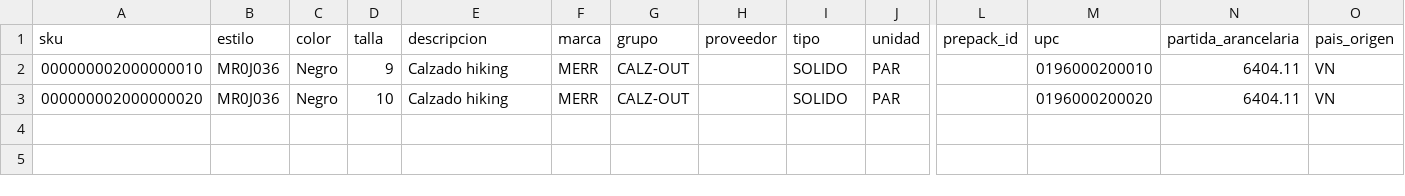
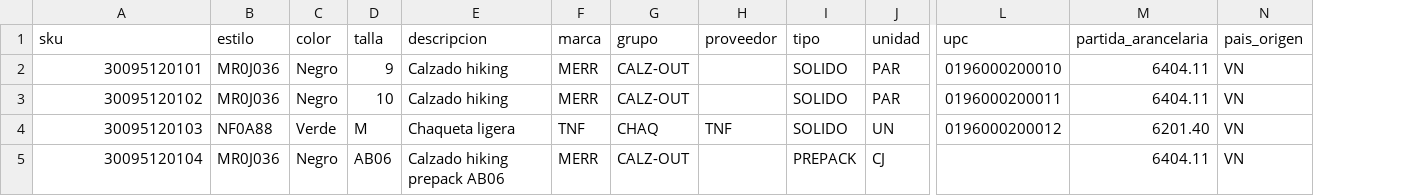
Before and after one commit to egcponcho/facturacion, a CSV file: frontend/public/plantilla_articulos.csv, drawn as a sheet; only a part is shown, gaps mark what is left out; removed rows and columns are numbered as before the commit, all else as after; rows hold the shown columns only; the diff names each change by its address in the sheet, - before the commit and + after, or states it on an @@ line.

```diff
--- a/frontend/public/plantilla_articulos.csv
+++ b/frontend/public/plantilla_articulos.csv
-column L (prepack_id), empty
-A2 (sku): 000000002000000010
+A2 (sku): 30095120101
-A3 (sku): 000000002000000020
+A3 (sku): 30095120102
-L3 (upc): 0196000200020
+L3 (upc): 0196000200011
+row 4: 30095120103 | NF0A88 | Verde | M | Chaqueta ligera | TNF | CHAQ | TNF | SOLIDO | UN | 0196000200012 | 6201.40 | VN
+row 5: 30095120104 | MR0J036 | Negro | AB06 | Calzado hiking prepack AB06 | MERR | CALZ-OUT |  | PREPACK | CJ |  | 6404.11 | VN
```
Also changed, not shown: frontend/public/plantilla_oc.csv, 21 other files.
